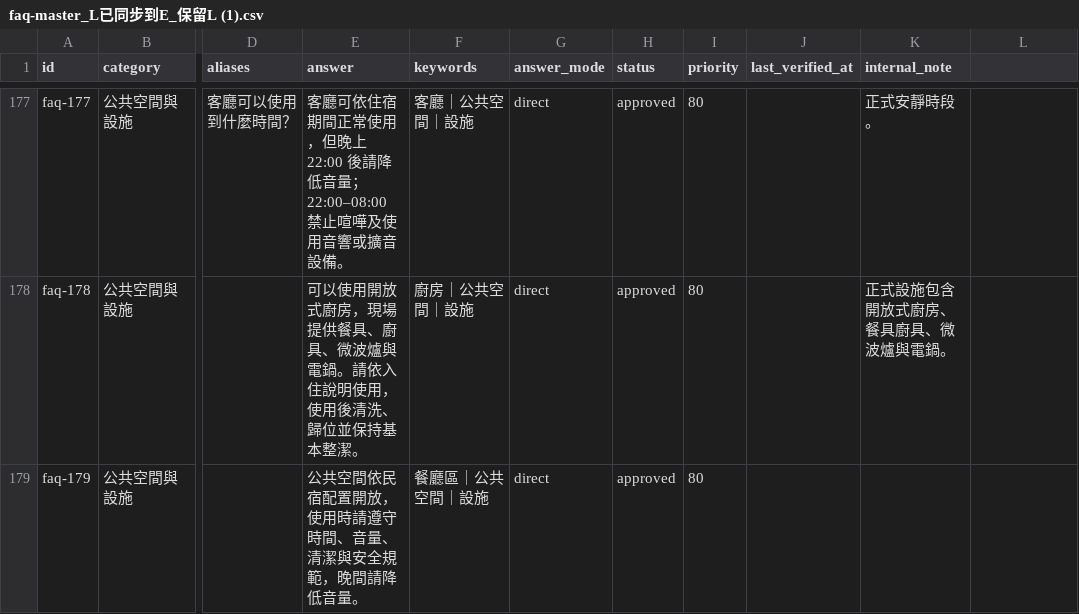
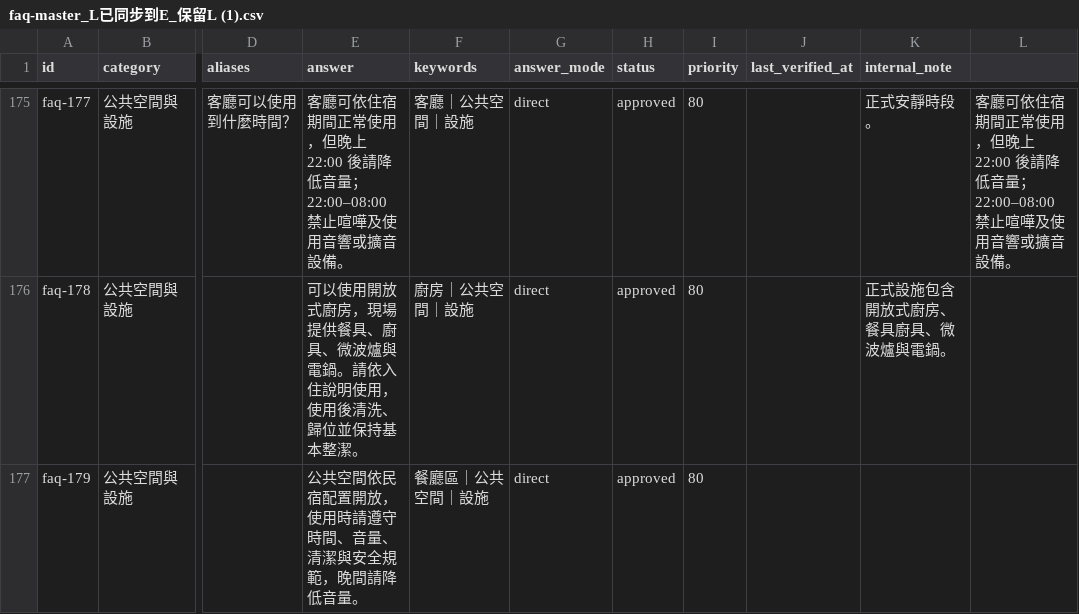
Before and after one commit to ianshih69/mumbao-universe, a CSV file: client/api/knowledge/faq-master_L已同步到E_保留L (1).csv, drawn as a sheet; only a part is shown, gaps mark what is left out; addresses are those after the commit; the diff covers the shown part only; the diff names each change by its address in the sheet, - before the commit and + after, or states it on an @@ line.

```diff
--- a/client/api/knowledge/faq-master_L已同步到E_保留L (1).csv
+++ b/client/api/knowledge/faq-master_L已同步到E_保留L (1).csv
-L175: (empty)
+L175: 客廳可依住宿期間正常使用，但晚上 22:00 後請降低音量；22:00–08:00 禁止喧嘩及使用音響或擴音設備。
```
Also changed, not shown: 2 removed rows and 25 edited cells elsewhere in this file, 9 other files.
